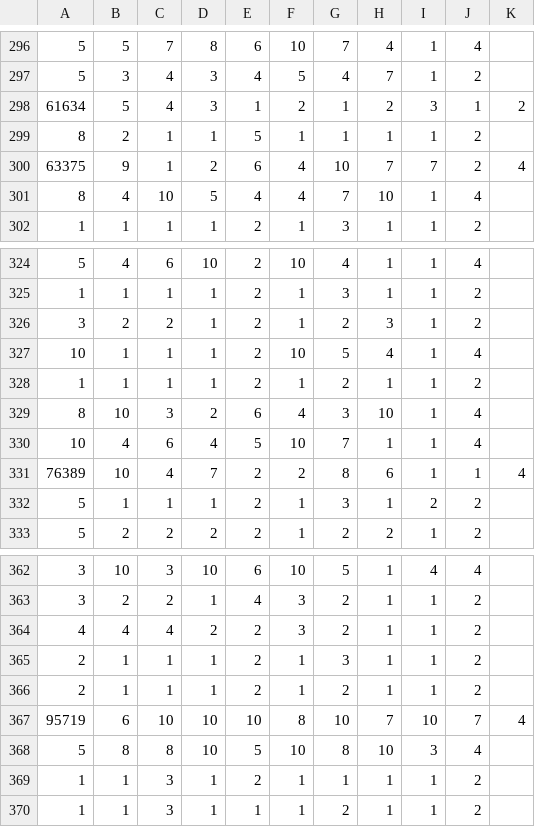
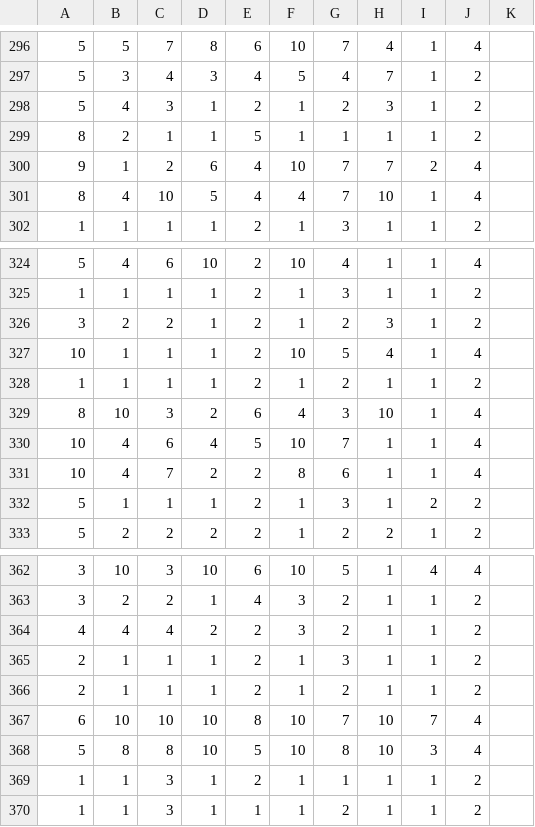
Before and after one commit to bboynton97/Cancer_Prediction_NN, a CSV file: breast-cancer-honors.csv, drawn as a sheet; only a part is shown, gaps mark what is left out; removed rows and columns are numbered as before the commit, all else as after; the diff names each change by its address in the sheet, - before the commit and + after, or states it on an @@ line.

```diff
--- a/breast-cancer-honors.csv
+++ b/breast-cancer-honors.csv
-row 298: 61634 | 5 | 4 | 3 | 1 | 2 | 1 | 2 | 3 | 1 | 2
+row 298: 5 | 4 | 3 | 1 | 2 | 1 | 2 | 3 | 1 | 2
-row 300: 63375 | 9 | 1 | 2 | 6 | 4 | 10 | 7 | 7 | 2 | 4
+row 300: 9 | 1 | 2 | 6 | 4 | 10 | 7 | 7 | 2 | 4
-row 331: 76389 | 10 | 4 | 7 | 2 | 2 | 8 | 6 | 1 | 1 | 4
+row 331: 10 | 4 | 7 | 2 | 2 | 8 | 6 | 1 | 1 | 4
-row 367: 95719 | 6 | 10 | 10 | 10 | 8 | 10 | 7 | 10 | 7 | 4
+row 367: 6 | 10 | 10 | 10 | 8 | 10 | 7 | 10 | 7 | 4
```
Also changed, not shown: 4 other files.
